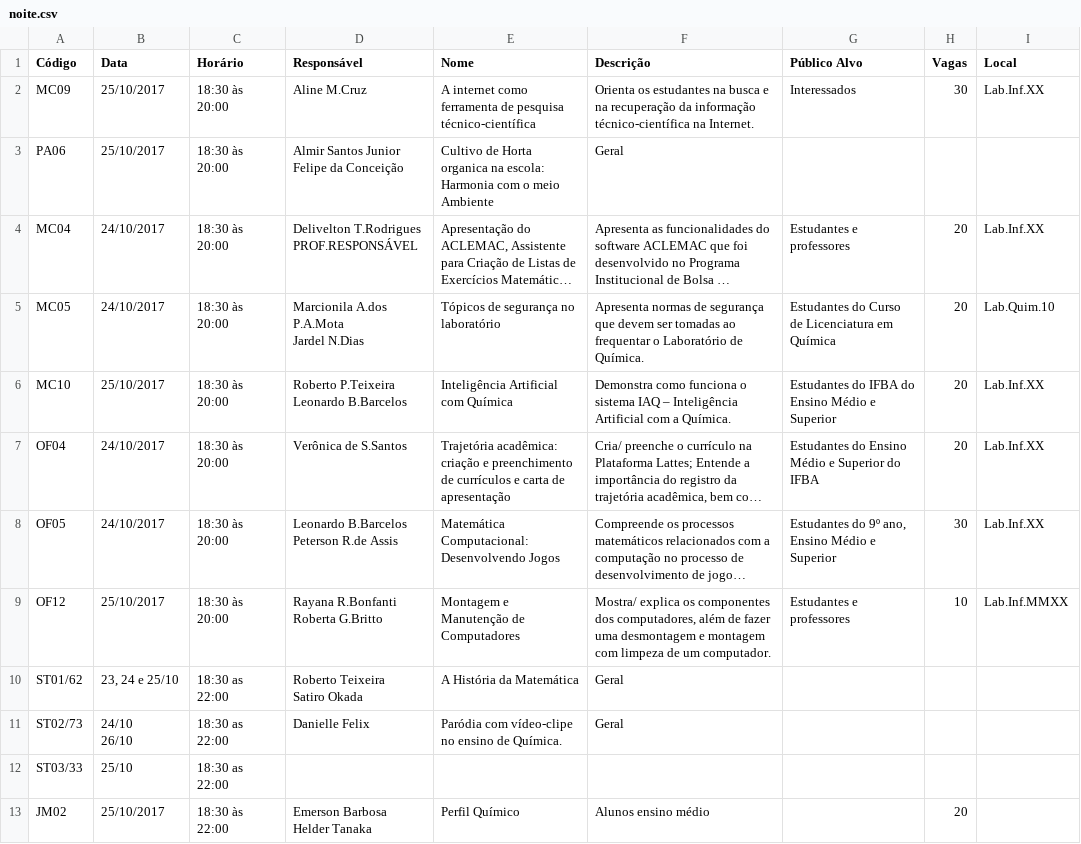
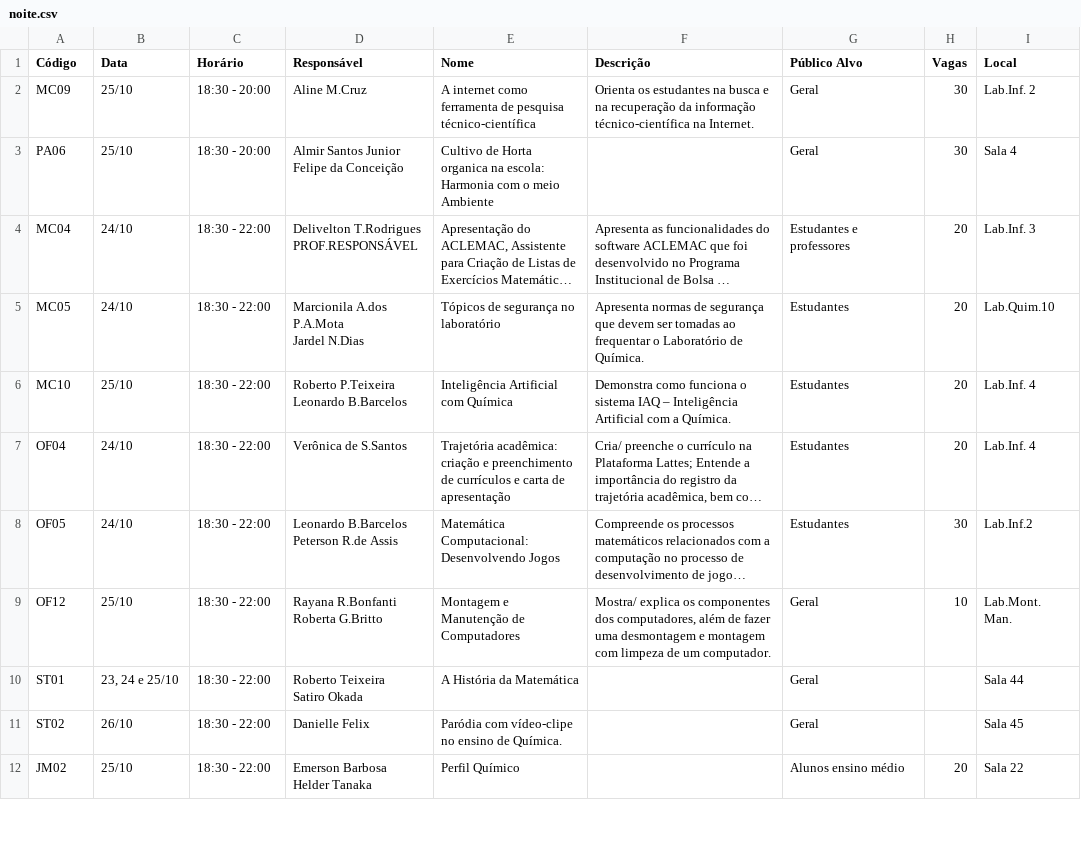
Before and after one commit to guiscaranse/snct2017, a CSV file: app/static/noite.csv, drawn as a sheet; only a part is shown; long unchanged cells end in …; removed rows and columns are numbered as before the commit, all else as after; ↵ is a line break in a cell; the diff covers the shown part only; the diff names each change by its address in the sheet, - before the commit and + after, or states it on an @@ line.

Commit message:
Atualização tabela noite

```diff
--- a/app/static/noite.csv
+++ b/app/static/noite.csv
-B2:B3 (Data): 25/10/2017
+B2:B3 (Data): 25/10
-C2:C3 (Horário): 18:30 às 20:00
+C2:C3 (Horário): 18:30 - 20:00
-G2 (Público Alvo): Interessados
+G2 (Público Alvo): Geral
-I2 (Local): Lab.Inf.XX
+I2 (Local): Lab.Inf. 2
-F3 (Descrição): Geral
+F3 (Descrição): (empty)
-G3 (Público Alvo): (empty)
+G3 (Público Alvo): Geral
-H3 (Vagas): (empty)
+H3 (Vagas): 30
-I3 (Local): (empty)
+I3 (Local): Sala 4
-B4:B5 (Data): 24/10/2017
+B4:B5 (Data): 24/10
-C4:C9 (Horário): 18:30 às 20:00
+C4:C9 (Horário): 18:30 - 22:00
-I4 (Local): Lab.Inf.XX
+I4 (Local): Lab.Inf. 3
-G5 (Público Alvo): Estudantes do Curso de Licenciatura em Química
+G5 (Público Alvo): Estudantes
-B6 (Data): 25/10/2017
+B6 (Data): 25/10
-G6 (Público Alvo): Estudantes do IFBA do Ensino Médio e Superior
+G6 (Público Alvo): Estudantes
-I6:I7 (Local): Lab.Inf.XX
+I6:I7 (Local): Lab.Inf. 4
-B7:B8 (Data): 24/10/2017
+B7:B8 (Data): 24/10
-G7 (Público Alvo): Estudantes do Ensino Médio e Superior do IFBA
+G7 (Público Alvo): Estudantes
-G8 (Público Alvo): Estudantes do 9º ano, Ensino Médio e Superior
+G8 (Público Alvo): Estudantes
-I8 (Local): Lab.Inf.XX
+I8 (Local): Lab.Inf.2
-B9 (Data): 25/10/2017
+B9 (Data): 25/10
-G9 (Público Alvo): Estudantes e professores
+G9 (Público Alvo): Geral
-I9 (Local): Lab.Inf.MMXX
+I9 (Local): Lab.Mont. Man.
-row 10: ST01/62 | 23, 24 e 25/10 | 18:30 as 22:00 | Roberto Teixeira ↵ Satiro Okada | A História da Matemática | Geral
-row 11: ST02/73 | 24/10 ↵ 26/10 | 18:30 as 22:00 | Danielle Felix | Paródia com vídeo-clipe no ensino de Química. | Geral
-row 12: ST03/33 | 25/10 | 18:30 as 22:00
+row 10: ST01 | 23, 24 e 25/10 | 18:30 - 22:00 | Roberto Teixeira ↵ Satiro Okada | A História da Matemática |  | Geral |  | Sala 44
+row 11: ST02 | 26/10 | 18:30 - 22:00 | Danielle Felix | Paródia com vídeo-clipe no ensino de Química. |  | Geral |  | Sala 45
-B12 (Data): 25/10/2017
+B12 (Data): 25/10
-C12 (Horário): 18:30 às 22:00
+C12 (Horário): 18:30 - 22:00
-F12 (Descrição): Alunos ensino médio
+F12 (Descrição): (empty)
-G12 (Público Alvo): (empty)
+G12 (Público Alvo): Alunos ensino médio
-I12 (Local): (empty)
+I12 (Local): Sala 22
```
Also changed, not shown: 10 removed rows and 31 edited cells elsewhere in this file.
